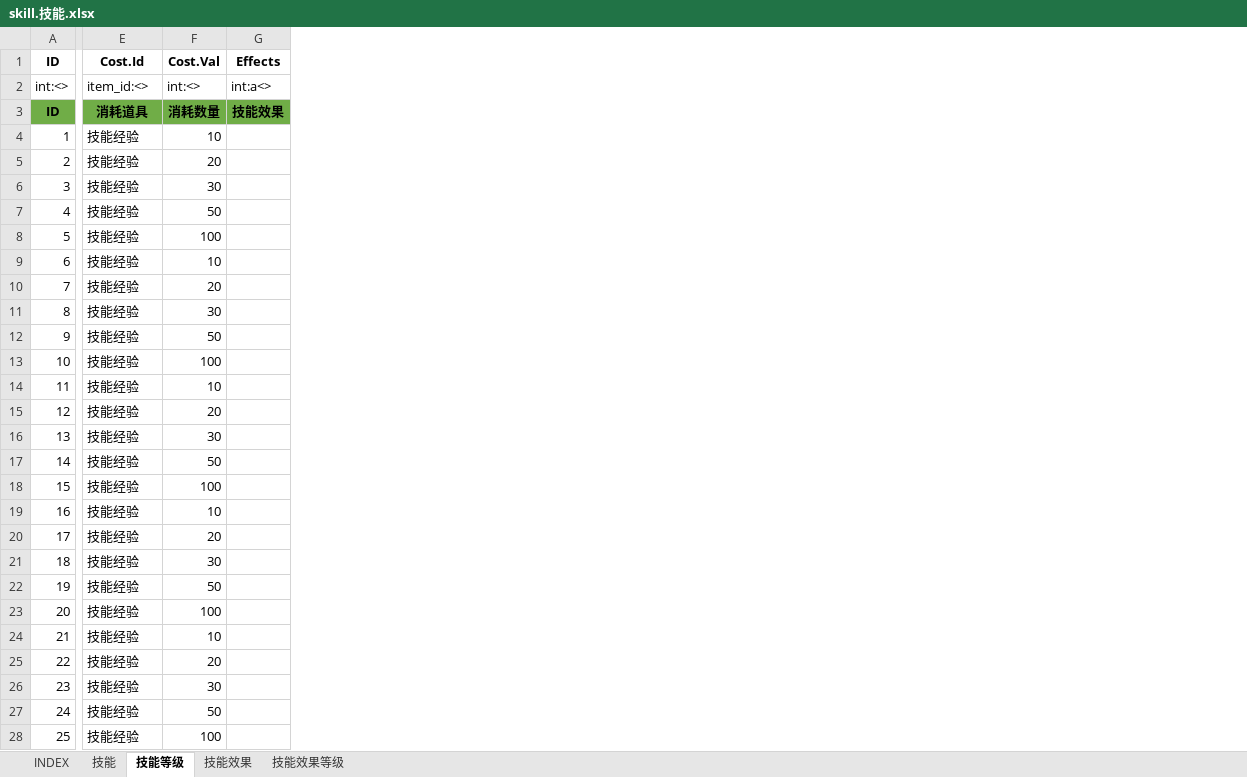
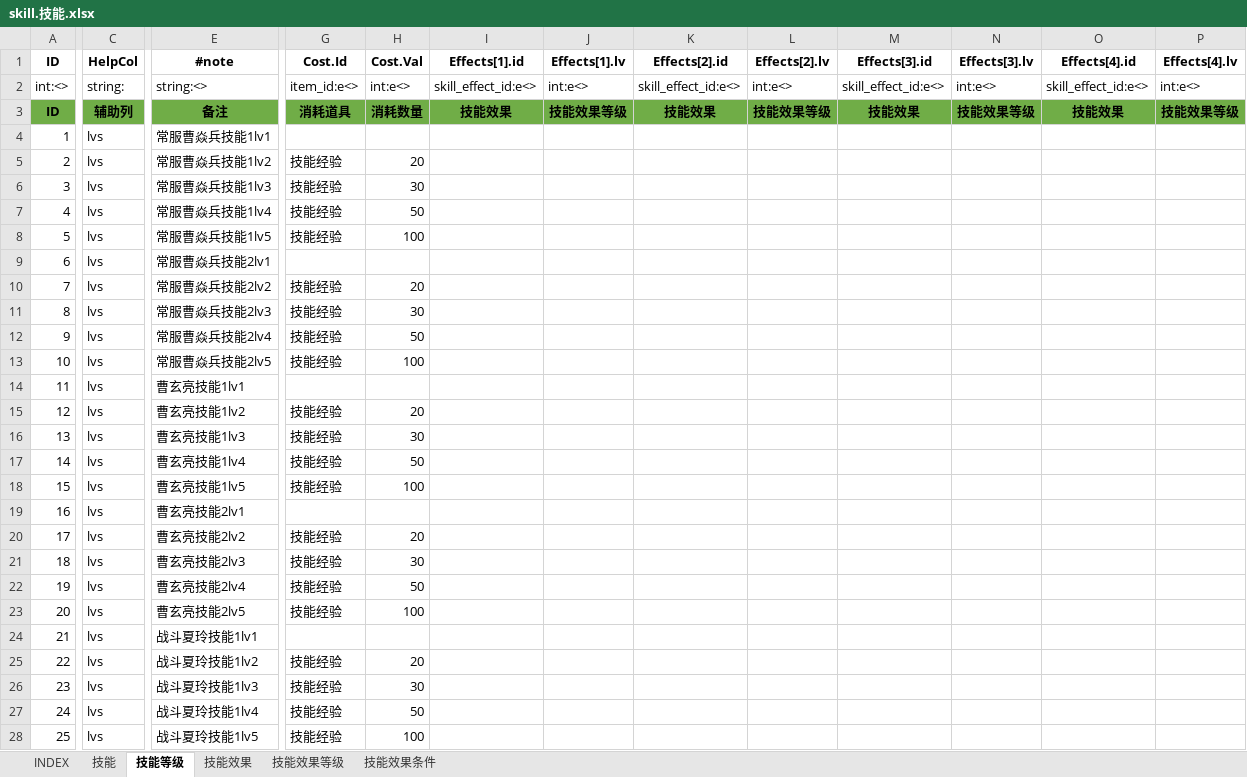
Before and after one commit to hataksumo/ExcelToLua, an Excel workbook: Excel/镇魂街/skill.技能.xlsx, sheet 技能等级, drawn as a sheet; only a part is shown, gaps mark what is left out; values as stored, in another font and other column widths than the file's, no borders; removed rows and columns are numbered as before the commit, all else as after; the diff covers the shown part only; the diff names each change by its address in the sheet, - before the commit and + after, or states it on an @@ line.

```diff
--- a/Excel/镇魂街/skill.技能.xlsx (sheet 技能等级)
+++ b/Excel/镇魂街/skill.技能.xlsx (sheet 技能等级)
+sheet tab: 技能效果条件
+column C (HelpCol), rows 2-28: string: | 辅助列 | lvs | lvs | lvs | lvs | lvs | lvs | lvs | lvs | lvs | lvs | lvs | lvs | lvs | lvs | lvs | lvs | lvs | lvs | lvs | lvs | lvs | lvs | lvs | lvs | lvs
+column E (#note), rows 2-28: string:<> | 备注 | 常服曹焱兵技能1lv1 | 常服曹焱兵技能1lv2 | 常服曹焱兵技能1lv3 | 常服曹焱兵技能1lv4 | 常服曹焱兵技能1lv5 | 常服曹焱兵技能2lv1 | 常服曹焱兵技能2lv2 | 常服曹焱兵技能2lv3 | 常服曹焱兵技能2lv4 | 常服曹焱兵技能2lv5 | 曹玄亮技能1lv1 | 曹玄亮技能1lv2 | 曹玄亮技能1lv3 | 曹玄亮技能1lv4 | 曹玄亮技能1lv5 | 曹玄亮技能2lv1 | 曹玄亮技能2lv2 | 曹玄亮技能2lv3 | 曹玄亮技能2lv4 | 曹玄亮技能2lv5 | 战斗夏玲技能1lv1 | 战斗夏玲技能1lv2 | 战斗夏玲技能1lv3 | 战斗夏玲技能1lv4 | 战斗夏玲技能1lv5
-column G (Effects), rows 2-3: int:a<> | 技能效果
+column I (Effects[1].id), rows 2-3: skill_effect_id:e<> | 技能效果
+column J (Effects[1].lv), rows 2-3: int:e<> | 技能效果等级
+column K (Effects[2].id), rows 2-3: skill_effect_id:e<> | 技能效果
+column L (Effects[2].lv), rows 2-3: int:e<> | 技能效果等级
+column M (Effects[3].id), rows 2-3: skill_effect_id:e<> | 技能效果
+column N (Effects[3].lv), rows 2-3: int:e<> | 技能效果等级
+column O (Effects[4].id), rows 2-3: skill_effect_id:e<> | 技能效果
+column P (Effects[4].lv), rows 2-3: int:e<> | 技能效果等级
-G2 (Cost.Id): item_id:<>
+G2 (Cost.Id): item_id:e<>
-H2 (Cost.Val): int:<>
+H2 (Cost.Val): int:e<>
-G4 (Cost.Id): 技能经验
+G4 (Cost.Id): (empty)
-H4 (Cost.Val): 10
+H4 (Cost.Val): (empty)
-G9 (Cost.Id): 技能经验
+G9 (Cost.Id): (empty)
-H9 (Cost.Val): 10
+H9 (Cost.Val): (empty)
-G14 (Cost.Id): 技能经验
+G14 (Cost.Id): (empty)
-H14 (Cost.Val): 10
+H14 (Cost.Val): (empty)
-G19 (Cost.Id): 技能经验
+G19 (Cost.Id): (empty)
-H19 (Cost.Val): 10
+H19 (Cost.Val): (empty)
-G24 (Cost.Id): 技能经验
+G24 (Cost.Id): (empty)
-H24 (Cost.Val): 10
+H24 (Cost.Val): (empty)
```
Also changed, not shown: 30 added rows, 10 removed rows, 2 added columns and 124 edited cells elsewhere in this sheet, sheet 技能效果, sheet 技能, sheet 技能效果等级, 2 other files.
